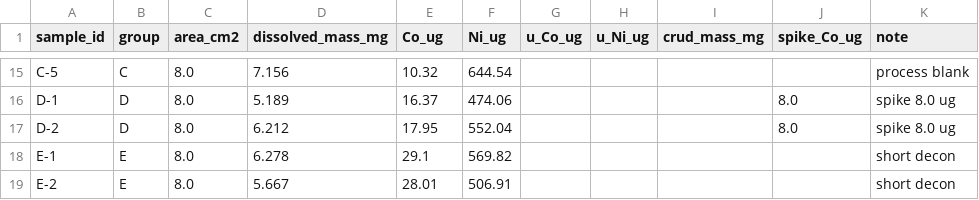
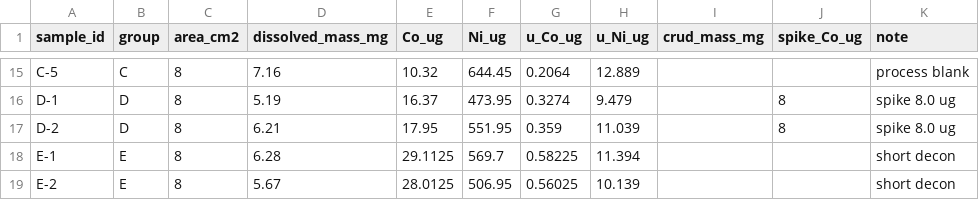
Before and after one commit to jonglee69/Co-Crud-DF, a CSV file: examples/example_data.csv, drawn as a sheet; only a part is shown, gaps mark what is left out; the diff covers the shown part only; the diff names each change by its address in the sheet, - before the commit and + after, or states it on an @@ line.

```diff
--- a/examples/example_data.csv
+++ b/examples/example_data.csv
-C15:C19 (area_cm2): 8.0
+C15:C19 (area_cm2): 8
-D15 (dissolved_mass_mg): 7.156
+D15 (dissolved_mass_mg): 7.16
-F15 (Ni_ug): 644.54
+F15 (Ni_ug): 644.45
-G15 (u_Co_ug): (empty)
+G15 (u_Co_ug): 0.2064
-H15 (u_Ni_ug): (empty)
+H15 (u_Ni_ug): 12.889
-D16 (dissolved_mass_mg): 5.189
+D16 (dissolved_mass_mg): 5.19
-F16 (Ni_ug): 474.06
+F16 (Ni_ug): 473.95
-G16 (u_Co_ug): (empty)
+G16 (u_Co_ug): 0.3274
-H16 (u_Ni_ug): (empty)
+H16 (u_Ni_ug): 9.479
-J16:J17 (spike_Co_ug): 8.0
+J16:J17 (spike_Co_ug): 8
-D17 (dissolved_mass_mg): 6.212
+D17 (dissolved_mass_mg): 6.21
-F17 (Ni_ug): 552.04
+F17 (Ni_ug): 551.95
-G17 (u_Co_ug): (empty)
+G17 (u_Co_ug): 0.359
-H17 (u_Ni_ug): (empty)
+H17 (u_Ni_ug): 11.039
-D18 (dissolved_mass_mg): 6.278
+D18 (dissolved_mass_mg): 6.28
-E18 (Co_ug): 29.1
+E18 (Co_ug): 29.1125
-F18 (Ni_ug): 569.82
+F18 (Ni_ug): 569.7
-G18 (u_Co_ug): (empty)
+G18 (u_Co_ug): 0.58225
-H18 (u_Ni_ug): (empty)
+H18 (u_Ni_ug): 11.394
-D19 (dissolved_mass_mg): 5.667
+D19 (dissolved_mass_mg): 5.67
-E19 (Co_ug): 28.01
+E19 (Co_ug): 28.0125
-F19 (Ni_ug): 506.91
+F19 (Ni_ug): 506.95
-G19 (u_Co_ug): (empty)
+G19 (u_Co_ug): 0.56025
-H19 (u_Ni_ug): (empty)
+H19 (u_Ni_ug): 10.139
```
Also changed, not shown: 72 edited cells elsewhere in this file, 4 other files.
